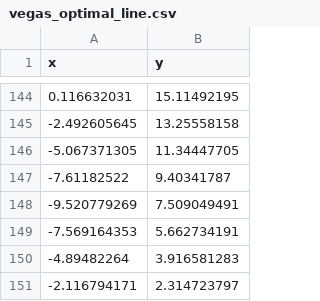
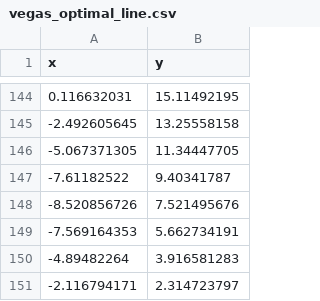
Before and after one commit to ananth-ta/racing-line-learner, a CSV file: maps/vegas_optimal_line.csv, drawn as a sheet; only a part is shown, gaps mark what is left out.

```diff
--- a/maps/vegas_optimal_line.csv
+++ b/maps/vegas_optimal_line.csv
@@ -147,3 +147,3 @@ x,y
 -7.61182522,9.40341787
--9.520779269,7.509049491
+-8.520856726,7.521495676
 -7.569164353,5.662734191
```
